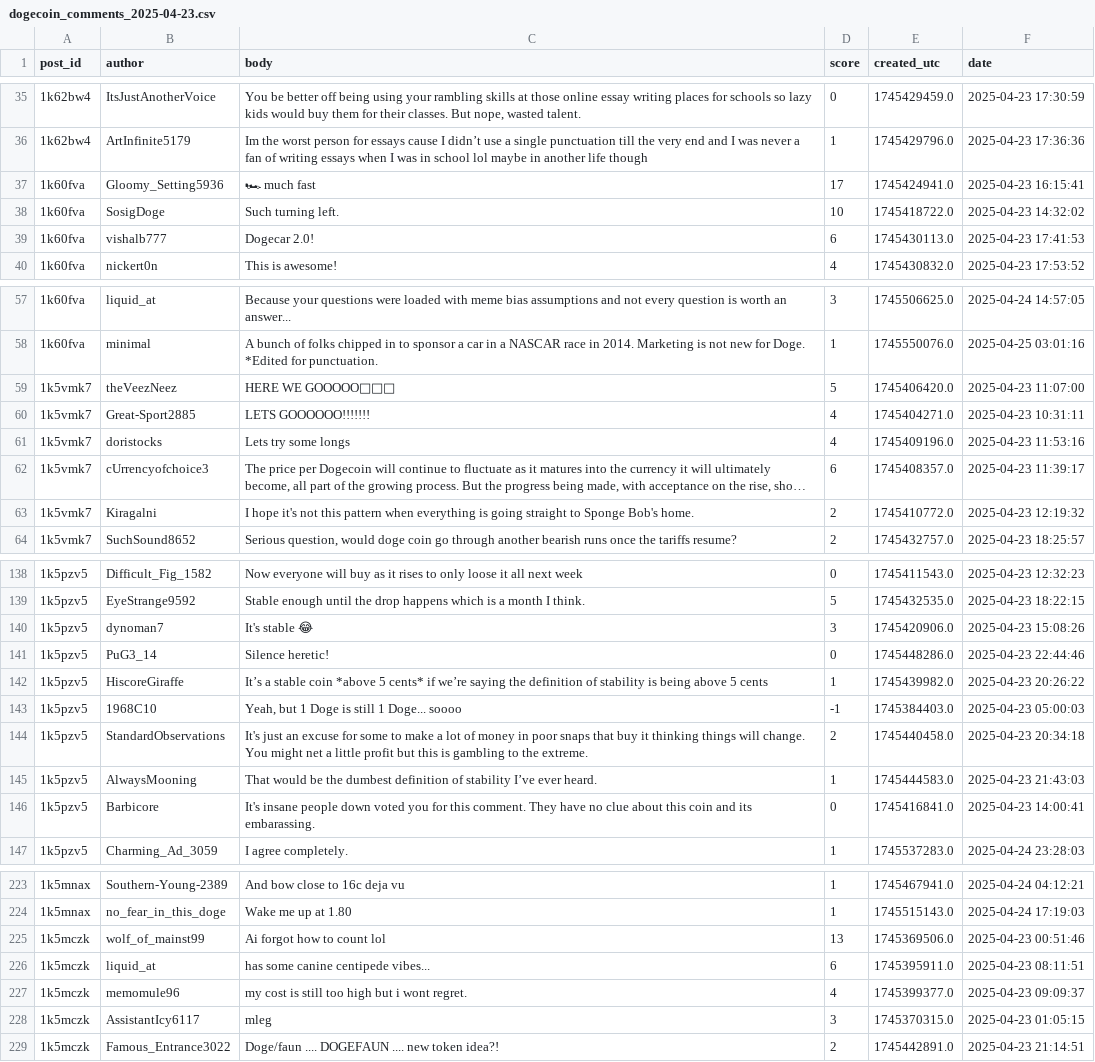
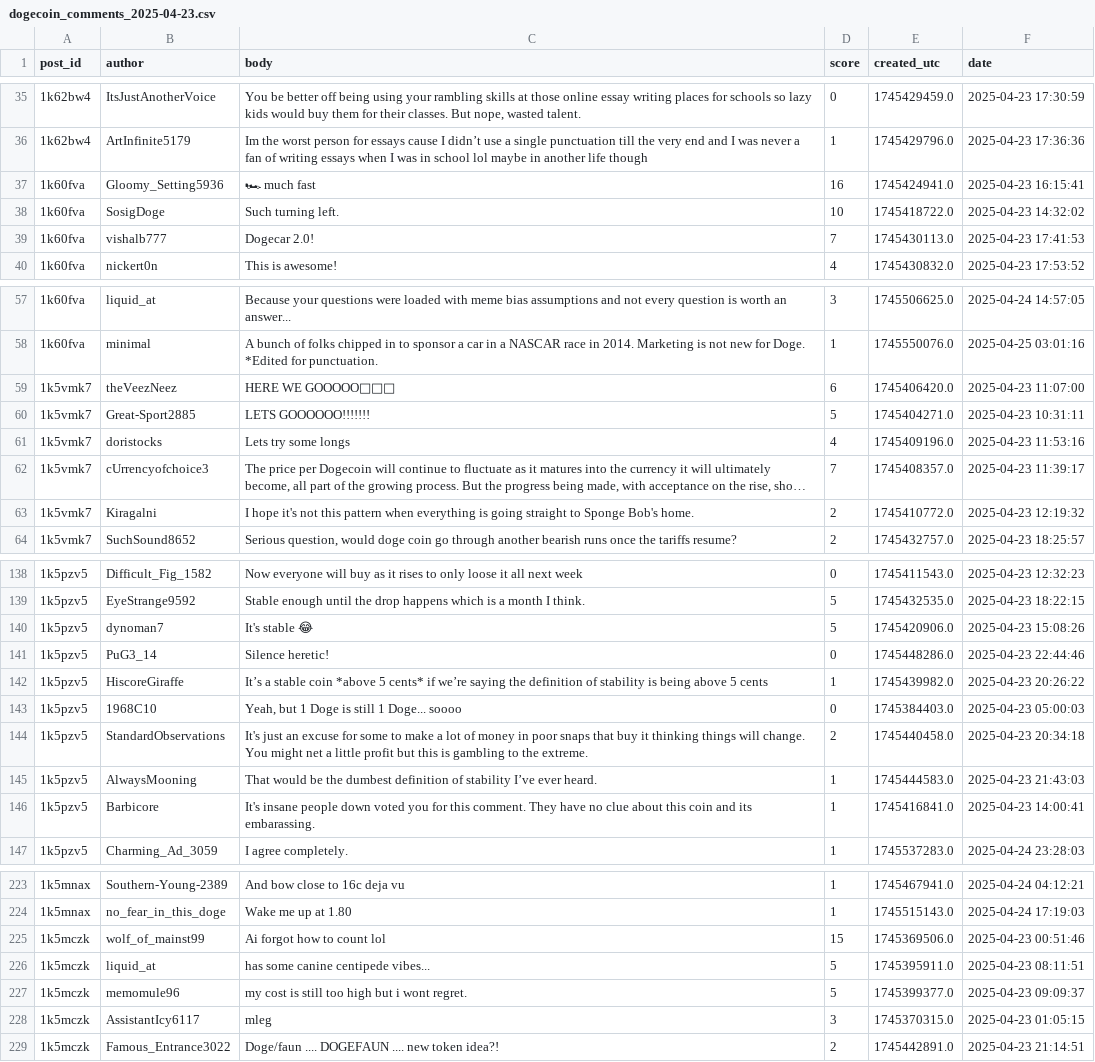
Before and after one commit to JesseLau24/MT_1, a CSV file: 00_Testing/dogecoin_comments_2025-04-23.csv, drawn as a sheet; only a part is shown, gaps mark what is left out; long unchanged cells end in …; the diff covers the shown part only; the diff names each change by its address in the sheet, - before the commit and + after, or states it on an @@ line.

```diff
--- a/00_Testing/dogecoin_comments_2025-04-23.csv
+++ b/00_Testing/dogecoin_comments_2025-04-23.csv
-D37 (score): 17
+D37 (score): 16
-D39 (score): 6
+D39 (score): 7
-D59 (score): 5
+D59 (score): 6
-D60 (score): 4
+D60 (score): 5
-D62 (score): 6
+D62 (score): 7
-D140 (score): 3
+D140 (score): 5
-D143 (score): -1
+D143 (score): 0
-D146 (score): 0
+D146 (score): 1
-D225 (score): 13
+D225 (score): 15
-D226 (score): 6
+D226 (score): 5
-D227 (score): 4
+D227 (score): 5
```
Also changed, not shown: 40 edited cells elsewhere in this file, 14 other files.
